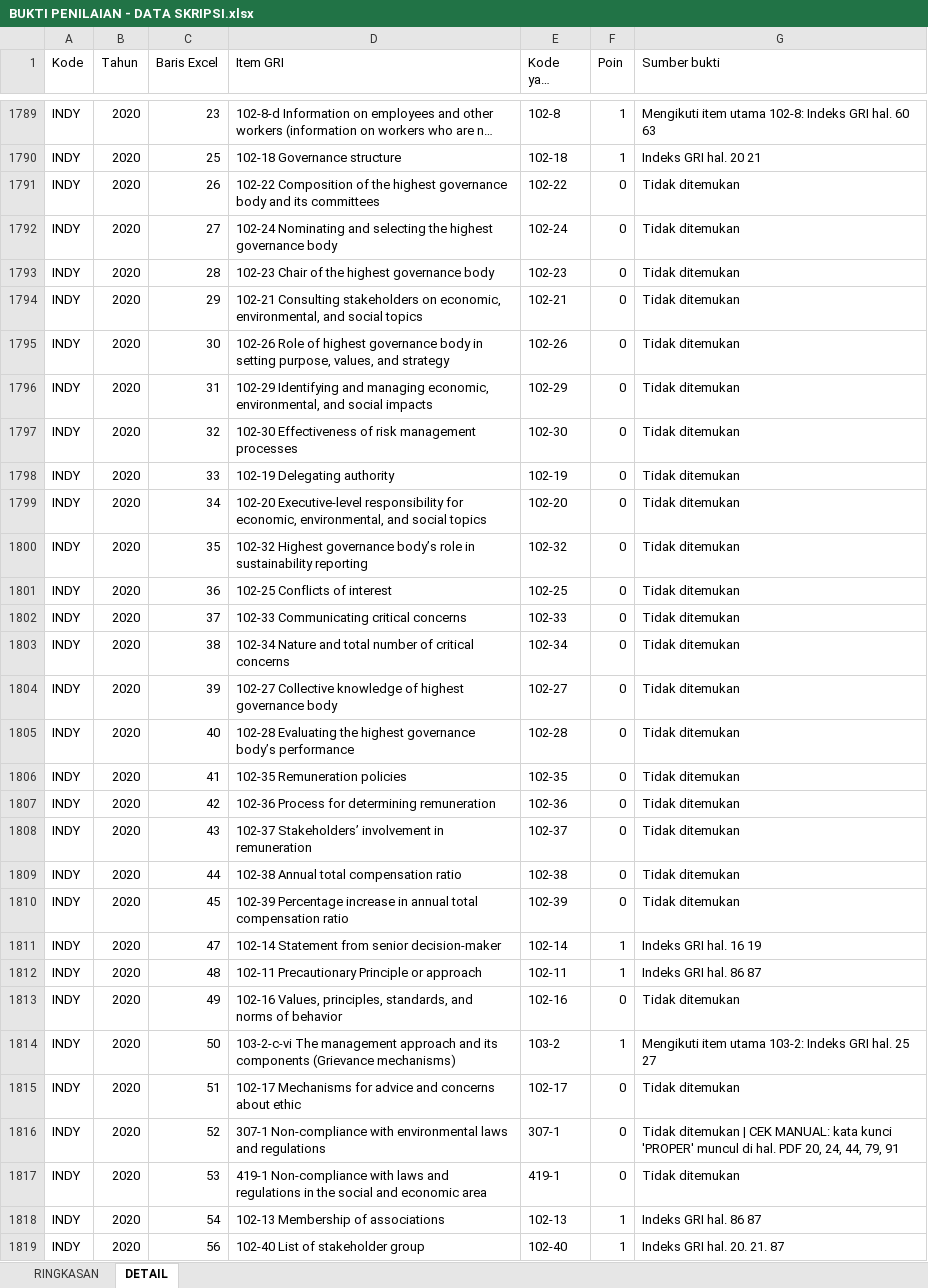
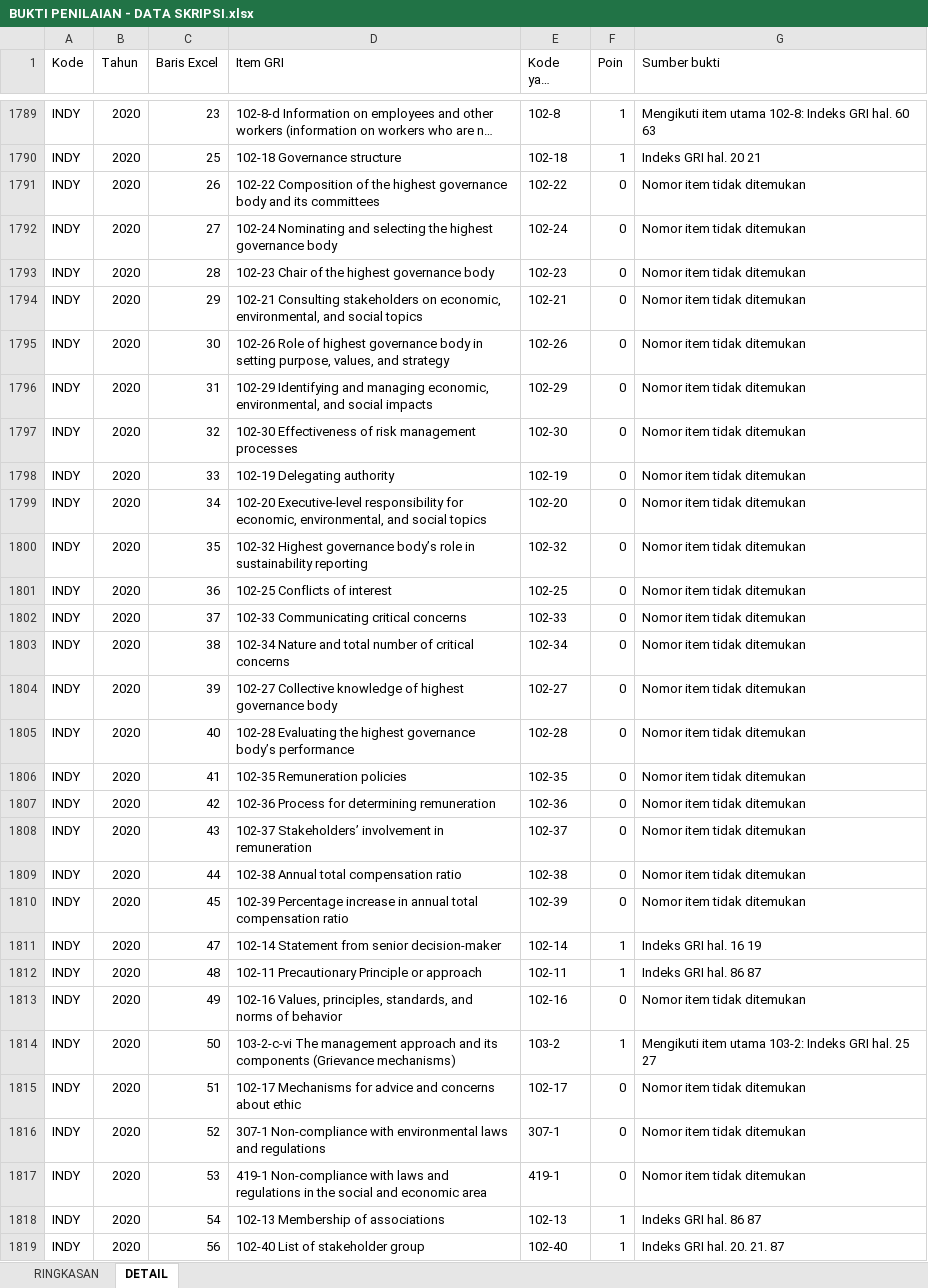
Before and after one commit to MikaelSilvano/ESG, an Excel workbook: hasil/BUKTI PENILAIAN - DATA SKRIPSI.xlsx, sheet DETAIL, drawn as a sheet; only a part is shown, gaps mark what is left out; long unchanged cells end in …; values as stored, in another font and other column widths than the file's, no cell formats; the diff covers the shown part only; the diff names each change by its address in the sheet, - before the commit and + after, or states it on an @@ line.

```diff
--- a/hasil/BUKTI PENILAIAN - DATA SKRIPSI.xlsx (sheet DETAIL)
+++ b/hasil/BUKTI PENILAIAN - DATA SKRIPSI.xlsx (sheet DETAIL)
-G1791:G1810 (Sumber bukti): Tidak ditemukan
+G1791:G1810 (Sumber bukti): Nomor item tidak ditemukan
-G1813 (Sumber bukti): Tidak ditemukan
+G1813 (Sumber bukti): Nomor item tidak ditemukan
-G1815 (Sumber bukti): Tidak ditemukan
+G1815 (Sumber bukti): Nomor item tidak ditemukan
-G1816 (Sumber bukti): Tidak ditemukan | CEK MANUAL: kata kunci 'PROPER' muncul di hal. PDF 20, 24, 44, 79, 91
+G1816 (Sumber bukti): Nomor item tidak ditemukan
-G1817 (Sumber bukti): Tidak ditemukan
+G1817 (Sumber bukti): Nomor item tidak ditemukan
```
Also changed, not shown: 999 edited cells elsewhere in this sheet, sheet RINGKASAN, cell formats, hasil/DATA SKRIPSI - HASIL.xlsx, 10 other files.
